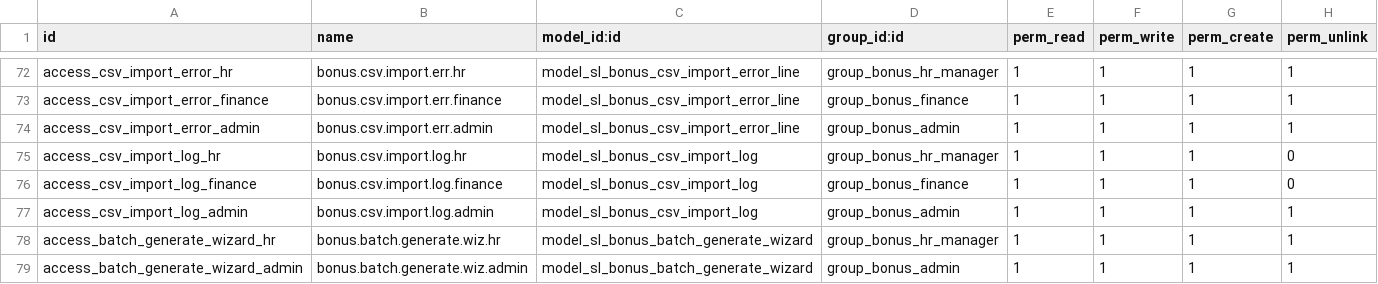
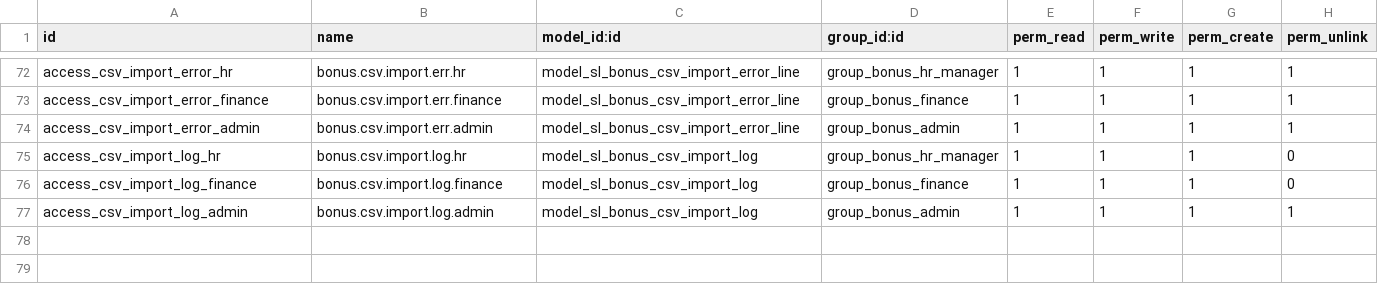
Before and after one commit to sama-link/sama-link-odoo, a CSV file: sl_monthly_bonus/security/ir.model.access.csv, drawn as a sheet; only a part is shown, gaps mark what is left out.

Commit message:
feat(sl_monthly_bonus): inline employee picker on batch, trim sales CSV, match PIN (v18.0.1.7.0)
- Batch: dropped the Select-Employees wizard; employees are now added directly
  on the form via an "Add a line" employee picker (appraisal-batch style),
  options no_create. Selecting employees OVERRIDES the auto-sweep — Compute
  runs only for the listed employees; empty list = all active employees.
  Calculator logic unchanged.
- CSV: sales template trimmed to month,employee_code,employee_name,sales_amount
  (removed commission_amount, target_amount, external_ref, note); sales_amount
  is now the required amount column.
- Mapping: employee_code now matches the employee PIN first (then barcode /
  registration_number); identification_id is no longer used. Applied to both
  the CSV import and Edara sync wizards.

```diff
--- a/sl_monthly_bonus/security/ir.model.access.csv
+++ b/sl_monthly_bonus/security/ir.model.access.csv
@@ -77,3 +77 @@ access_csv_import_log_finance,bonus.csv.import.log.finance,model_sl_bonus_csv_im
 access_csv_import_log_admin,bonus.csv.import.log.admin,model_sl_bonus_csv_import_log,group_bonus_admin,1,1,1,1
-access_batch_generate_wizard_hr,bonus.batch.generate.wiz.hr,model_sl_bonus_batch_generate_wizard,group_bonus_hr_manager,1,1,1,1
-access_batch_generate_wizard_admin,bonus.batch.generate.wiz.admin,model_sl_bonus_batch_generate_wizard,group_bonus_admin,1,1,1,1
```
Also changed, not shown: 8 other files.
